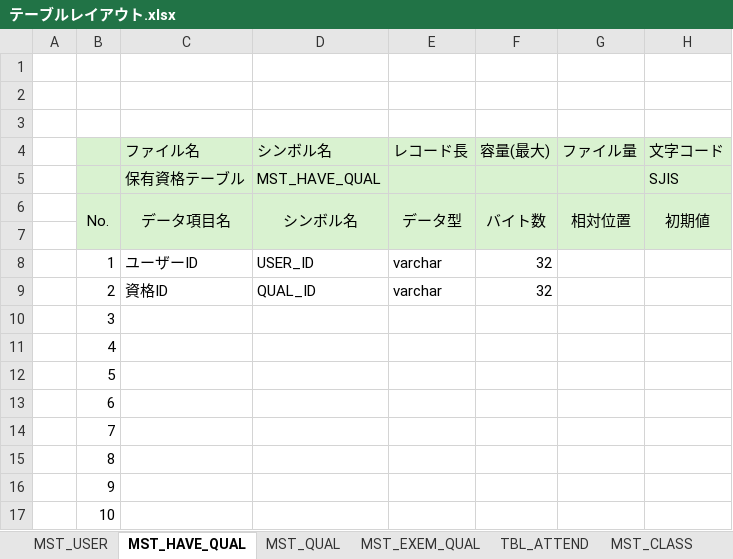
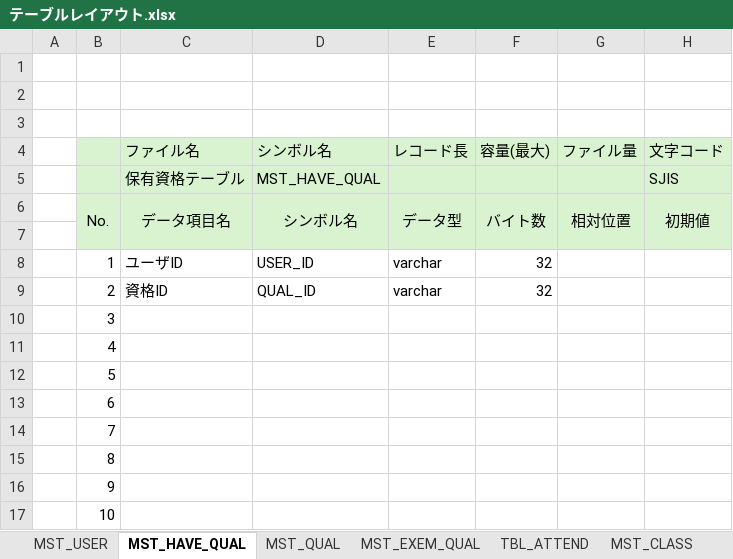
Before and after one commit to NIAMS-Dev/NIAMS, an Excel workbook: Excel/テーブルレイアウト.xlsx, sheet MST_HAVE_QUAL, drawn as a sheet; only a part is shown; values as stored, in another font and other column widths than the file's, no borders; the diff names each change by its address in the sheet, - before the commit and + after, or states it on an @@ line.

```diff
--- a/Excel/テーブルレイアウト.xlsx (sheet MST_HAVE_QUAL)
+++ b/Excel/テーブルレイアウト.xlsx (sheet MST_HAVE_QUAL)
-C8: ユーザーID
+C8: ユーザID
```
Also changed, not shown: sheet MST_USER, sheet TBL_ATTEND.
